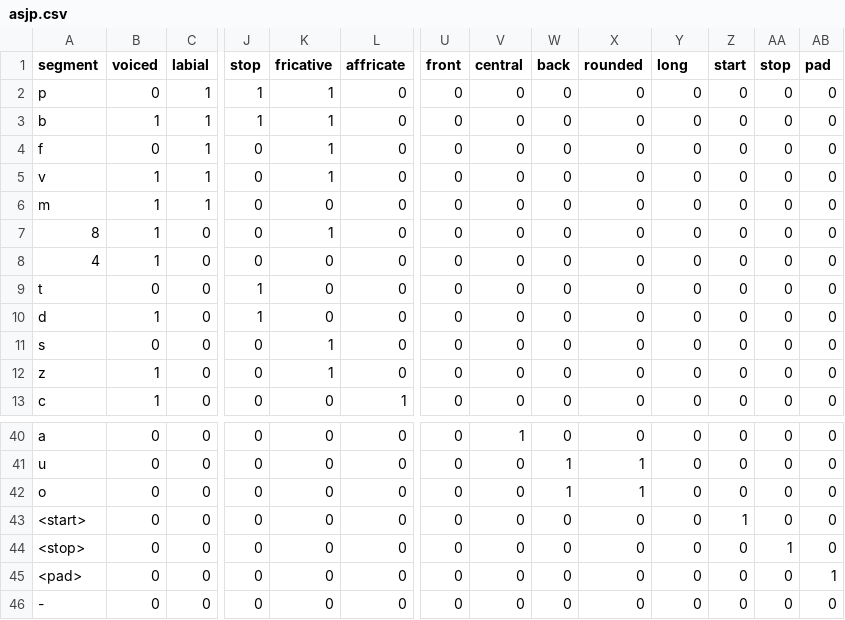
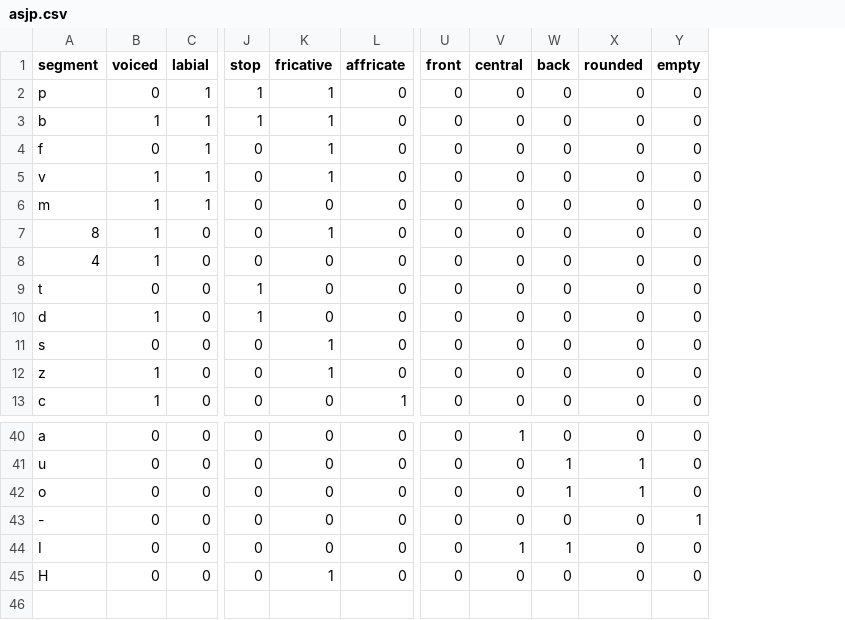
Before and after one commit to justeuer/SoPro_NLPwithNN, a CSV file: data/alphabets/asjp.csv, drawn as a sheet; only a part is shown, gaps mark what is left out; rows hold the shown columns only; the diff names each change by its address in the sheet, - before the commit and + after, or states it on an @@ line.

Commit message:
rnn does not work with new ciobanu data, deep does

```diff
--- a/data/alphabets/asjp.csv
+++ b/data/alphabets/asjp.csv
-column Z (start), rows 2-13: all 0; rows 40-45: 0 | 0 | 0 | 1 | 0 | 0
-column AA (stop), rows 2-13: all 0; rows 40-45: 0 | 0 | 0 | 0 | 1 | 0
-column AB (pad), rows 2-13: all 0; rows 40-45: 0 | 0 | 0 | 0 | 0 | 1
-Y1: long
+Y1: empty
-A43 (segment): <start>
+A43 (segment): -
-Y43 (empty): 0
+Y43 (empty): 1
-A44 (segment): <stop>
+A44 (segment): I
-V44 (central): 0
+V44 (central): 1
-W44 (back): 0
+W44 (back): 1
-A45 (segment): <pad>
+A45 (segment): H
-K45 (fricative): 0
+K45 (fricative): 1
-row 46: - | 0 | 0 | 0 | 0 | 0 | 0 | 0 | 0 | 0 | 0 | 0 | 0 | 0
```
Also changed, not shown: 4 other files.
